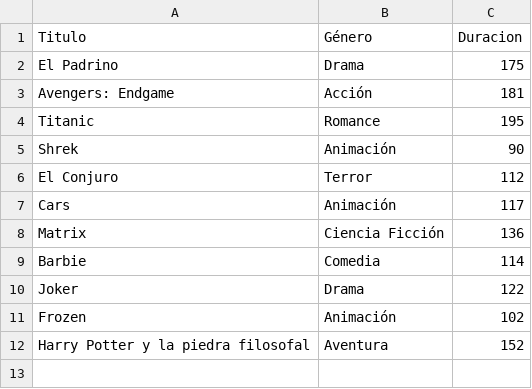
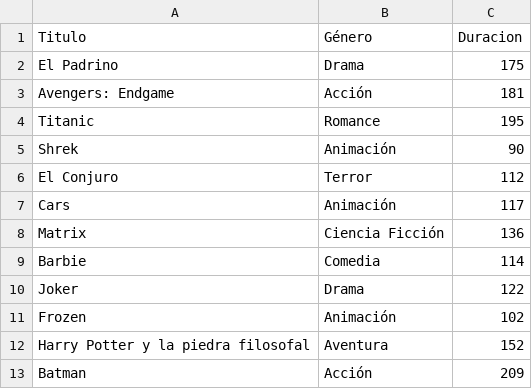
Before and after one commit to Lucadev06/Gestion-peliculas, a CSV file: peliculas.csv, drawn as a sheet.

```diff
--- a/peliculas.csv
+++ b/peliculas.csv
@@ -12 +12,2 @@ Frozen,Animación,102
 Harry Potter y la piedra filosofal,Aventura,152
+Batman,Acción,209
```
Also changed, not shown: 1 other file.
